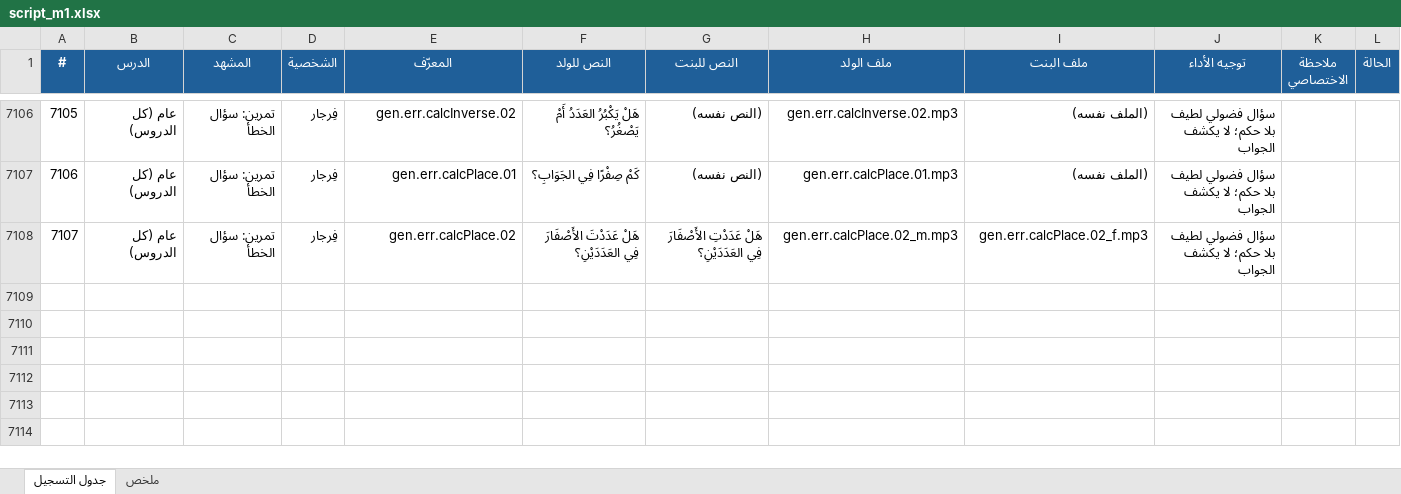
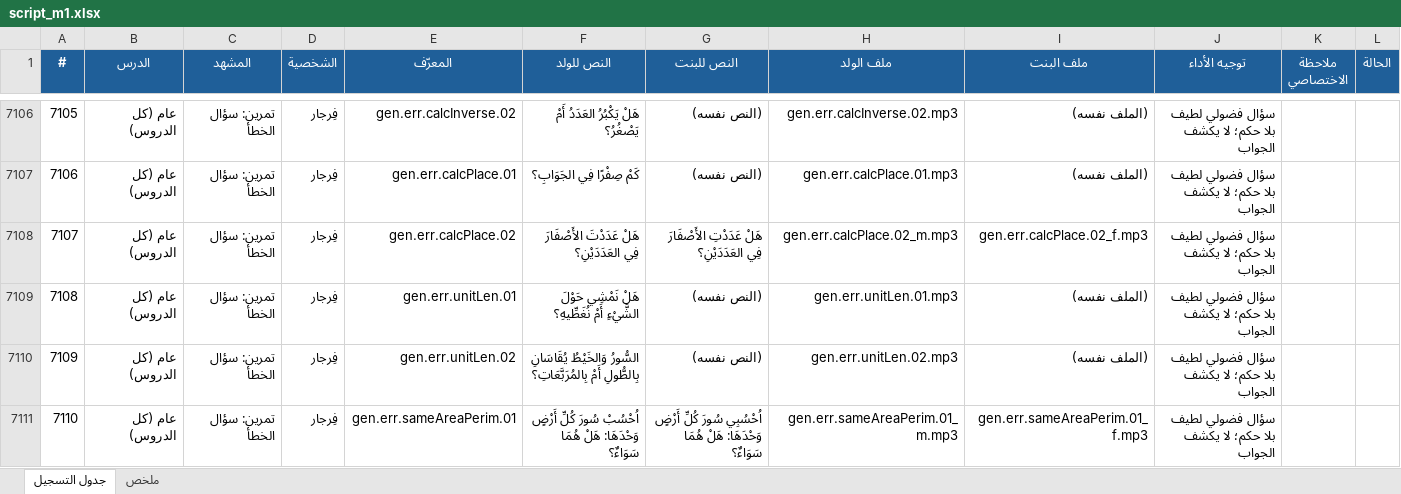
Before and after one commit to waha-math/waha-math, an Excel workbook: dist/script_m1.xlsx, sheet جدول التسجيل, drawn as a sheet; only a part is shown, gaps mark what is left out; values as stored, in another font and other column widths than the file's, no borders; the diff covers the shown part only; the diff names each change by its address in the sheet, - before the commit and + after, or states it on an @@ line.

```diff
--- a/dist/script_m1.xlsx (sheet جدول التسجيل)
+++ b/dist/script_m1.xlsx (sheet جدول التسجيل)
+row 7109: 7108 | عام (كل الدروس) | تمرين: سؤال الخطأ | فِرجار | gen.err.unitLen.01 | هَلْ نَمْشِي حَوْلَ الشَّيْءِ أَمْ نُغَطِّيهِ؟ | (النص نفسه) | gen.err.unitLen.01.mp3 | (الملف نفسه) | سؤال فضولي لطيف بلا حكم؛ لا يكشف الجواب
+row 7110: 7109 | عام (كل الدروس) | تمرين: سؤال الخطأ | فِرجار | gen.err.unitLen.02 | السُّورُ وَالخَيْطُ يُقَاسَانِ بِالطُّولِ أَمْ بِالمُرَبَّعَاتِ؟ | (النص نفسه) | gen.err.unitLen.02.mp3 | (الملف نفسه) | سؤال فضولي لطيف بلا حكم؛ لا يكشف الجواب
+row 7111: 7110 | عام (كل الدروس) | تمرين: سؤال الخطأ | فِرجار | gen.err.sameAreaPerim.01 | اُحْسُبْ سُورَ كُلِّ أَرْضٍ وَحْدَهَا: هَلْ هُمَا سَوَاءٌ؟ | اُحْسُبِي سُورَ كُلِّ أَرْضٍ وَحْدَهَا: هَلْ هُمَا سَوَاءٌ؟ | gen.err.sameAreaPerim.01_m.mp3 | gen.err.sameAreaPerim.01_f.mp3 | سؤال فضولي لطيف بلا حكم؛ لا يكشف الجواب
```
Also changed, not shown: 3 added rows and 18 edited cells elsewhere in this sheet, sheet ملخص, 7 other files.
